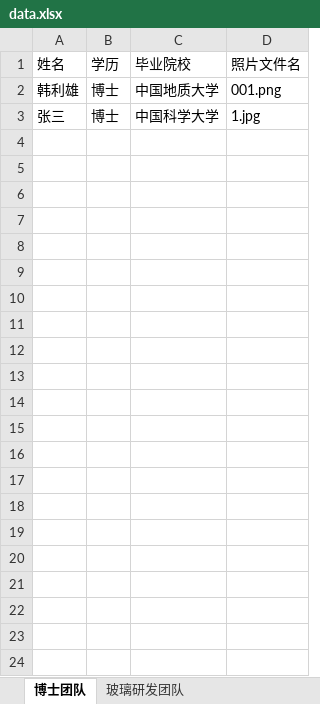
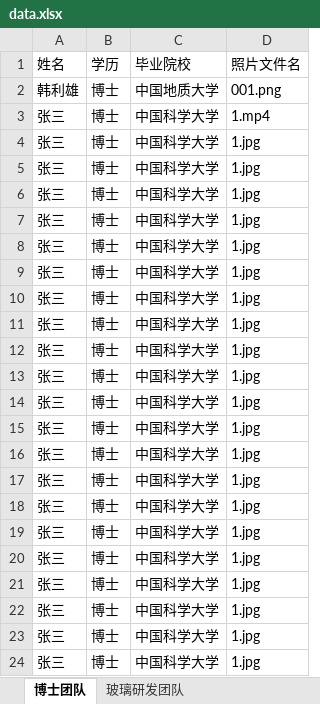
Before and after one commit to ashfrog/Display3D, an Excel workbook: FancyDisplay/Assets/StreamingAssets/data/data.xlsx, sheet 博士团队, drawn as a sheet; values as stored, in another font and other column widths than the file's, no borders; the diff names each change by its address in the sheet, - before the commit and + after, or states it on an @@ line.

```diff
--- a/FancyDisplay/Assets/StreamingAssets/data/data.xlsx (sheet 博士团队)
+++ b/FancyDisplay/Assets/StreamingAssets/data/data.xlsx (sheet 博士团队)
+row 3: 张三 | 博士 | 中国科学大学 | 1.mp4
+row 4: 张三 | 博士 | 中国科学大学 | 1.jpg
+row 5: 张三 | 博士 | 中国科学大学 | 1.jpg
+row 6: 张三 | 博士 | 中国科学大学 | 1.jpg
+row 7: 张三 | 博士 | 中国科学大学 | 1.jpg
+row 8: 张三 | 博士 | 中国科学大学 | 1.jpg
+row 9: 张三 | 博士 | 中国科学大学 | 1.jpg
+row 10: 张三 | 博士 | 中国科学大学 | 1.jpg
+row 11: 张三 | 博士 | 中国科学大学 | 1.jpg
+row 12: 张三 | 博士 | 中国科学大学 | 1.jpg
+row 13: 张三 | 博士 | 中国科学大学 | 1.jpg
+row 14: 张三 | 博士 | 中国科学大学 | 1.jpg
+row 15: 张三 | 博士 | 中国科学大学 | 1.jpg
+row 16: 张三 | 博士 | 中国科学大学 | 1.jpg
+row 17: 张三 | 博士 | 中国科学大学 | 1.jpg
+row 18: 张三 | 博士 | 中国科学大学 | 1.jpg
+row 19: 张三 | 博士 | 中国科学大学 | 1.jpg
+row 20: 张三 | 博士 | 中国科学大学 | 1.jpg
+row 21: 张三 | 博士 | 中国科学大学 | 1.jpg
+row 22: 张三 | 博士 | 中国科学大学 | 1.jpg
+row 23: 张三 | 博士 | 中国科学大学 | 1.jpg
```
Also changed, not shown: 10 other files.
